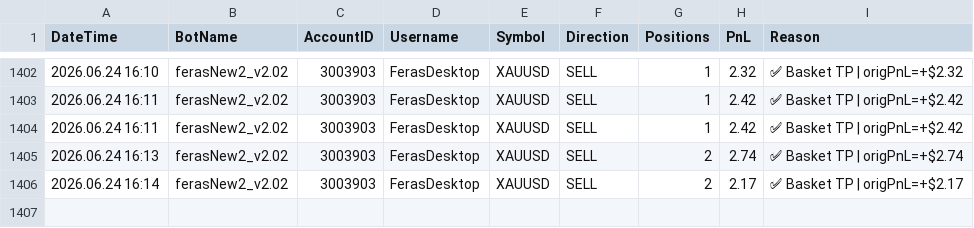
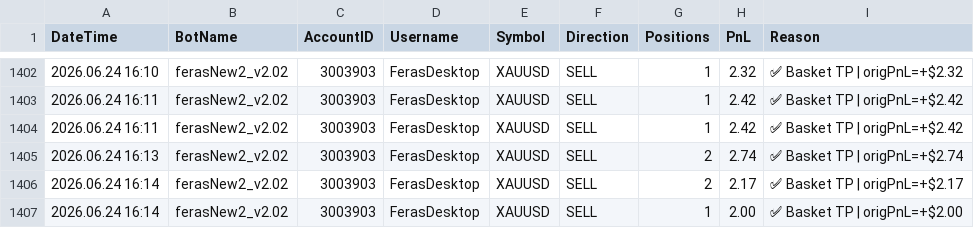
Before and after one commit to ffzurba/trading-signals, a CSV file: trades_log.csv, drawn as a sheet; only a part is shown, gaps mark what is left out; the diff names each change by its address in the sheet, - before the commit and + after, or states it on an @@ line.

Commit message:
Trade PnL=2.00 acc=3003903 2026.06.24 16:15

```diff
--- a/trades_log.csv
+++ b/trades_log.csv
+row 1407: 2026.06.24 16:14 | ferasNew2_v2.02 | 3003903 | FerasDesktop | XAUUSD | SELL | 1 | 2.00 | ✅ Basket TP | origPnL=+$2.00
```
